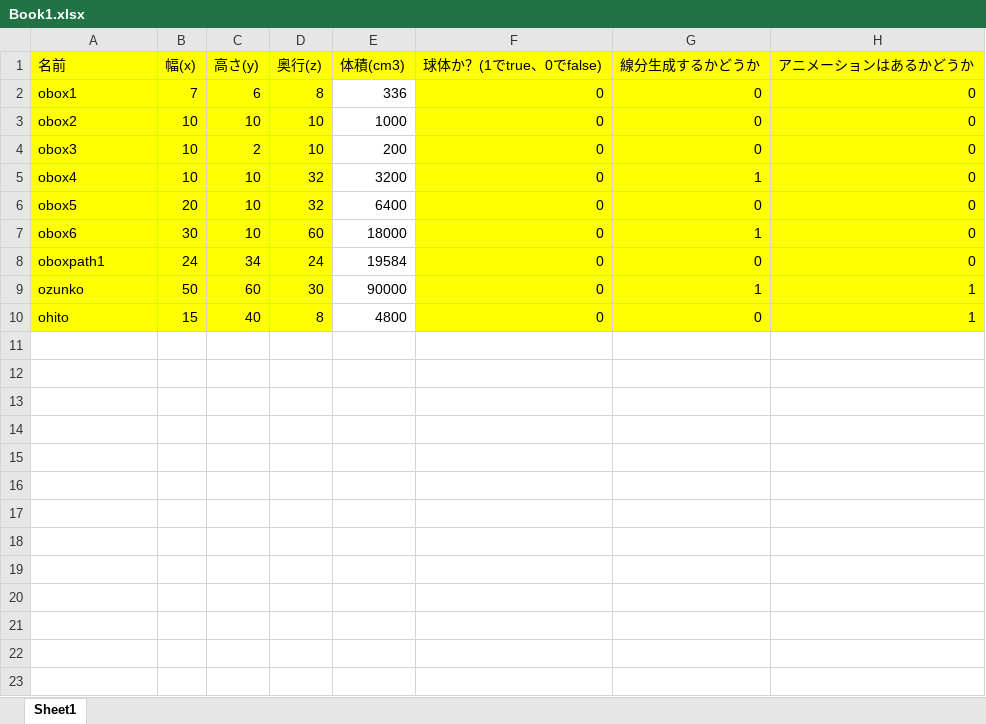
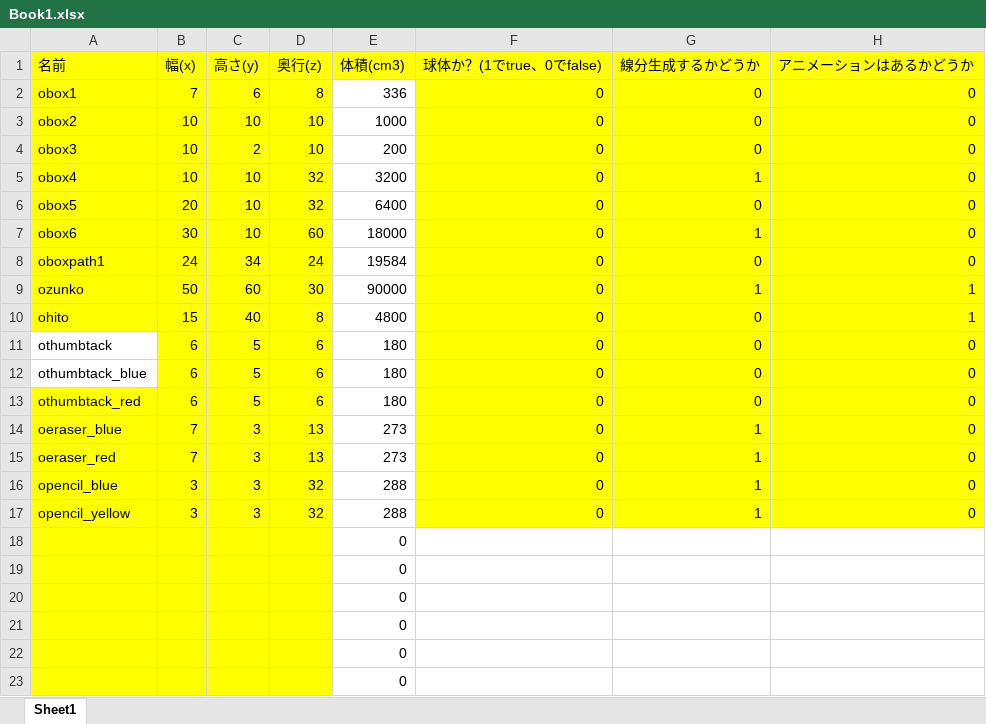
Before and after one commit to komura-athushi/kgEngine, an Excel workbook: PythonApplication1/PythonApplication1/file/Book1.xlsx, sheet Sheet1, drawn as a sheet; values as stored, in another font and other column widths than the file's, no borders; the diff names each change by its address in the sheet, - before the commit and + after, or states it on an @@ line.

```diff
--- a/PythonApplication1/PythonApplication1/file/Book1.xlsx (sheet Sheet1)
+++ b/PythonApplication1/PythonApplication1/file/Book1.xlsx (sheet Sheet1)
+row 11: othumbtack | 6 | 5 | 6 | 180 | 0 | 0 | 0
+row 12: othumbtack_blue | 6 | 5 | 6 | 180 | 0 | 0 | 0
+row 13: othumbtack_red | 6 | 5 | 6 | 180 | 0 | 0 | 0
+row 14: oeraser_blue | 7 | 3 | 13 | 273 | 0 | 1 | 0
+row 15: oeraser_red | 7 | 3 | 13 | 273 | 0 | 1 | 0
+row 16: opencil_blue | 3 | 3 | 32 | 288 | 0 | 1 | 0
+row 17: opencil_yellow | 3 | 3 | 32 | 288 | 0 | 1 | 0
+row 18:  |  |  |  | 0
+row 19:  |  |  |  | 0
+row 20:  |  |  |  | 0
+row 21:  |  |  |  | 0
+row 22:  |  |  |  | 0
+row 23:  |  |  |  | 0
```
Also changed, not shown: 39 other files.
